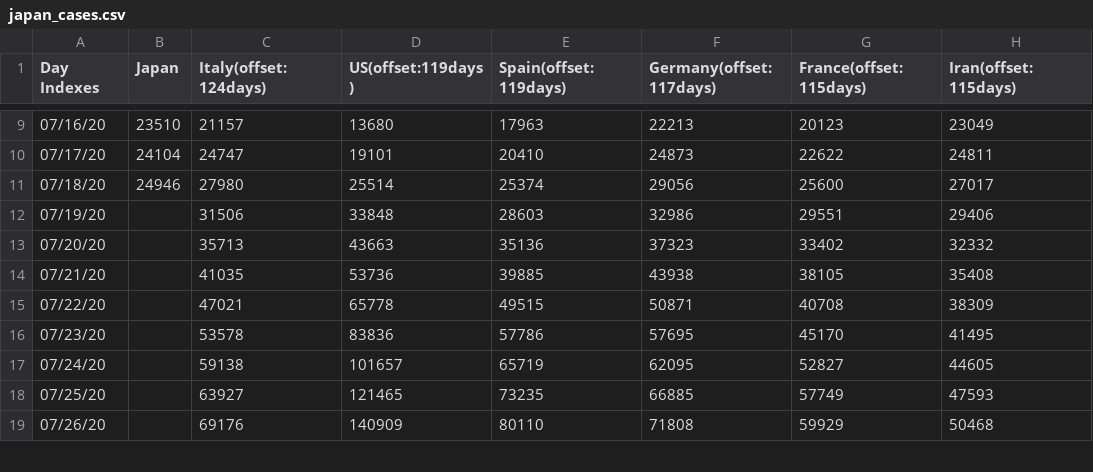
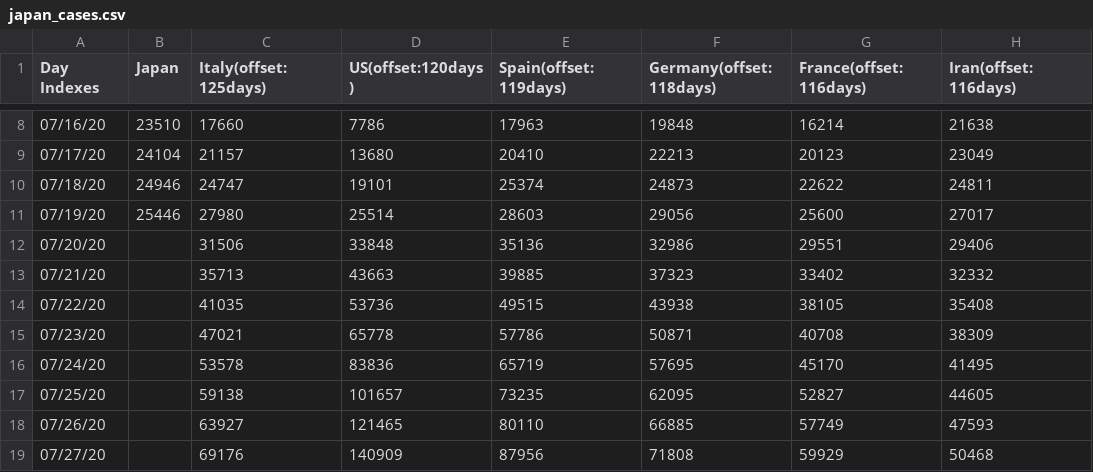
Before and after one commit to kmdsbng/COVID-19, a CSV file: converted_data/japan_cases.csv, drawn as a sheet; only a part is shown, gaps mark what is left out; the diff covers the shown part only.

Commit message:
update data

```diff
--- a/converted_data/japan_cases.csv
+++ b/converted_data/japan_cases.csv
@@ -1 +1 @@
-Day Indexes,Japan,Italy(offset:124days),US(offset:119days),Spain(offset:119days),Germany(offset:117days),France(offset:115days),Iran(offset:115days)
+Day Indexes,Japan,Italy(offset:125days),US(offset:120days),Spain(offset:119days),Germany(offset:118days),France(offset:116days),Iran(offset:116days)
@@ -9,11 +8,12 @@ Day Indexes,Japan,Italy(offset:124days),US(offset:119days),Spain(offset:119days)
-07/16/20,23510,21157,13680,17963,22213,20123,23049
-07/17/20,24104,24747,19101,20410,24873,22622,24811
-07/18/20,24946,27980,25514,25374,29056,25600,27017
-07/19/20,,31506,33848,28603,32986,29551,29406
-07/20/20,,35713,43663,35136,37323,33402,32332
-07/21/20,,41035,53736,39885,43938,38105,35408
-07/22/20,,47021,65778,49515,50871,40708,38309
-07/23/20,,53578,83836,57786,57695,45170,41495
-07/24/20,,59138,101657,65719,62095,52827,44605
-07/25/20,,63927,121465,73235,66885,57749,47593
-07/26/20,,69176,140909,80110,71808,59929,50468
+07/16/20,23510,17660,7786,17963,19848,16214,21638
+07/17/20,24104,21157,13680,20410,22213,20123,23049
+07/18/20,24946,24747,19101,25374,24873,22622,24811
+07/19/20,25446,27980,25514,28603,29056,25600,27017
+07/20/20,,31506,33848,35136,32986,29551,29406
+07/21/20,,35713,43663,39885,37323,33402,32332
+07/22/20,,41035,53736,49515,43938,38105,35408
+07/23/20,,47021,65778,57786,50871,40708,38309
+07/24/20,,53578,83836,65719,57695,45170,41495
+07/25/20,,59138,101657,73235,62095,52827,44605
+07/26/20,,63927,121465,80110,66885,57749,47593
+07/27/20,,69176,140909,87956,71808,59929,50468
```
Also changed, not shown: 1 removed row and 55 edited cells elsewhere in this file.
